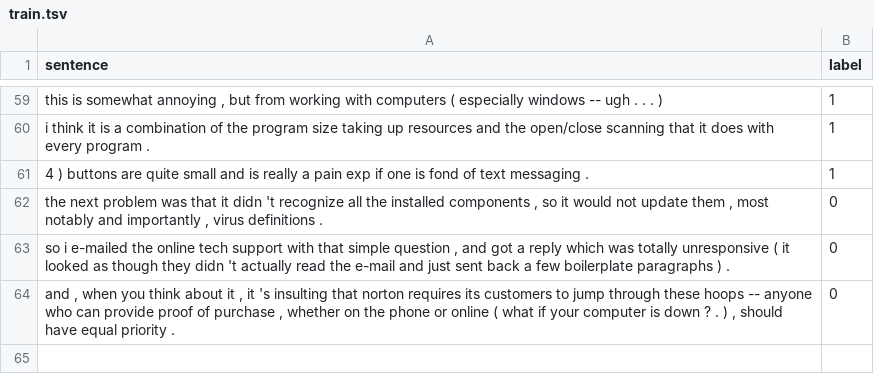
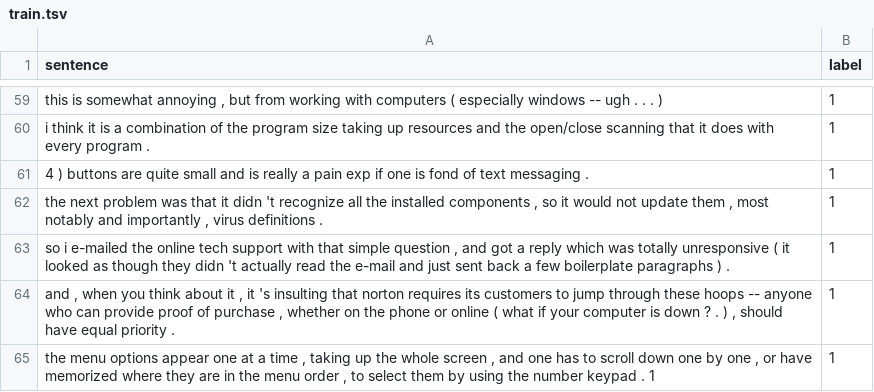
Before and after one commit to quliikay/rl-prompt, a TSV file: examples/few-shot-classification/data/16-shot/cr/16-t/train.tsv, drawn as a sheet; only a part is shown, gaps mark what is left out.

Commit message:
update: few shot

```diff
--- a/examples/few-shot-classification/data/16-shot/cr/16-t/train.tsv
+++ b/examples/few-shot-classification/data/16-shot/cr/16-t/train.tsv
@@ -61,4 +61,5 @@ i think it is a combination of the program size taking up resources and the open
 4 ) buttons are quite small and is really a pain exp if one is fond of text messaging .	1
-the next problem was that it didn 't recognize all the installed components , so it would not update them , most notably and importantly , virus definitions .	0
-so i e-mailed the online tech support with that simple question , and got a reply which was totally unresponsive ( it looked as though they didn 't actually read the e-mail and just sent back a few boilerplate paragraphs ) .	0
-and , when you think about it , it 's insulting that norton requires its customers to jump through these hoops -- anyone who can provide proof of purchase , whether on the phone or online ( what if your computer is down ? . ) , should have equal priority .	0
+the next problem was that it didn 't recognize all the installed components , so it would not update them , most notably and importantly , virus definitions .	1
+so i e-mailed the online tech support with that simple question , and got a reply which was totally unresponsive ( it looked as though they didn 't actually read the e-mail and just sent back a few boilerplate paragraphs ) .	1
+and , when you think about it , it 's insulting that norton requires its customers to jump through these hoops -- anyone who can provide proof of purchase , whether on the phone or online ( what if your computer is down ? . ) , should have equal priority .	1
+the menu options appear one at a time , taking up the whole screen , and one has to scroll down one by one , or have memorized where they are in the menu order , to select them by using the number keypad .    1	1
```
